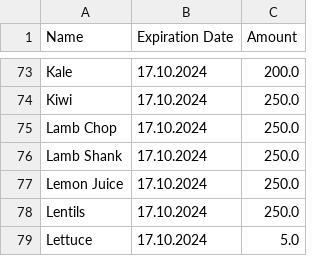
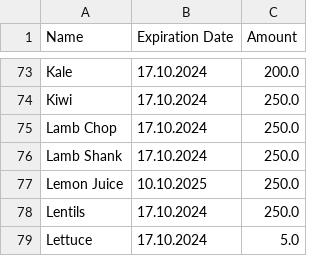
Before and after one commit to Malachivini/Refrigerator, a CSV file: refrigerator/productsInRefrigeretor.csv, drawn as a sheet; only a part is shown, gaps mark what is left out; the diff covers the shown part only.

```diff
--- a/refrigerator/productsInRefrigeretor.csv
+++ b/refrigerator/productsInRefrigeretor.csv
@@ -76,3 +76,3 @@ Lamb Chop,17.10.2024,250.0
 Lamb Shank,17.10.2024,250.0
-Lemon Juice,17.10.2024,250.0
+Lemon Juice,10.10.2025,250.0
 Lentils,17.10.2024,250.0
```
Also changed, not shown: 1 added row, 1 removed row and 19 edited cells elsewhere in this file, 10 other files.
